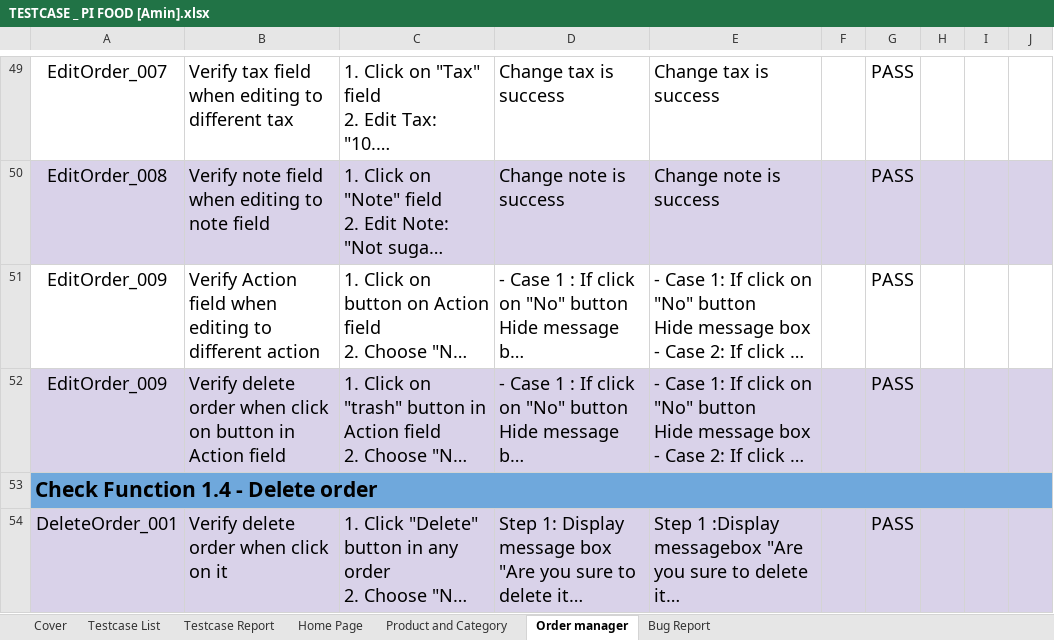
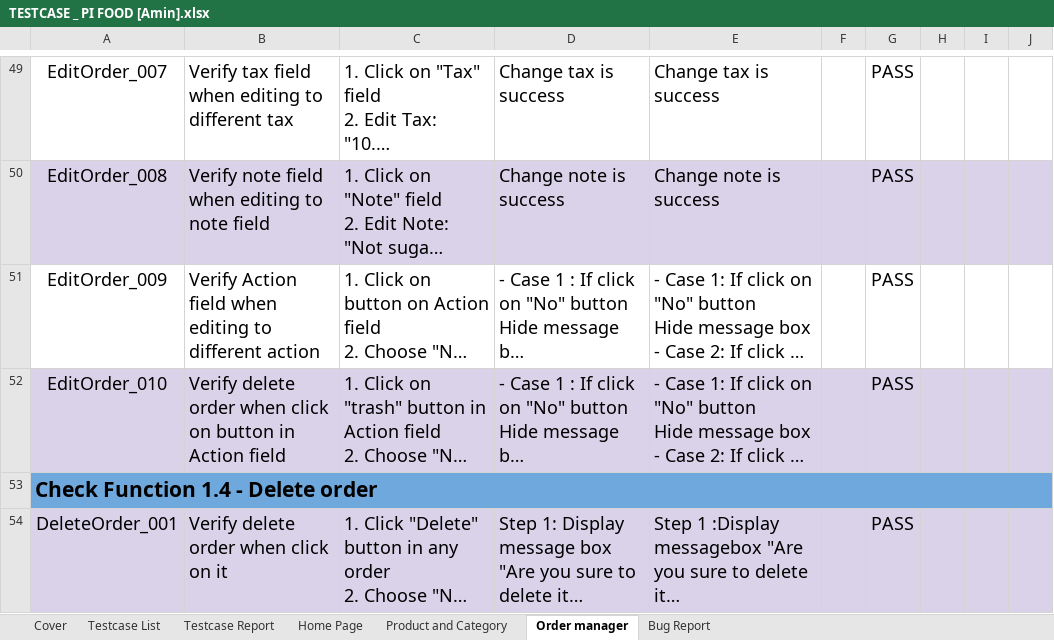
Before and after one commit to huyenle01/TestCaseDoAn, an Excel workbook: TESTCASE _ PI FOOD [Amin].xlsx, sheet Order manager, drawn as a sheet; only a part is shown, gaps mark what is left out; long unchanged cells end in …; values as stored, in another font and other column widths than the file's, no borders; charts and pictures and conditional formats not drawn; the diff names each change by its address in the sheet, - before the commit and + after, or states it on an @@ line.

```diff
--- a/TESTCASE _ PI FOOD [Amin].xlsx (sheet Order manager)
+++ b/TESTCASE _ PI FOOD [Amin].xlsx (sheet Order manager)
-A52: EditOrder_009
+A52: EditOrder_010
```
Also changed, not shown: sheet Testcase Report, formulas that keep their value, charts or pictures, TESTCASE _ PI FOOD [User].xlsx.
